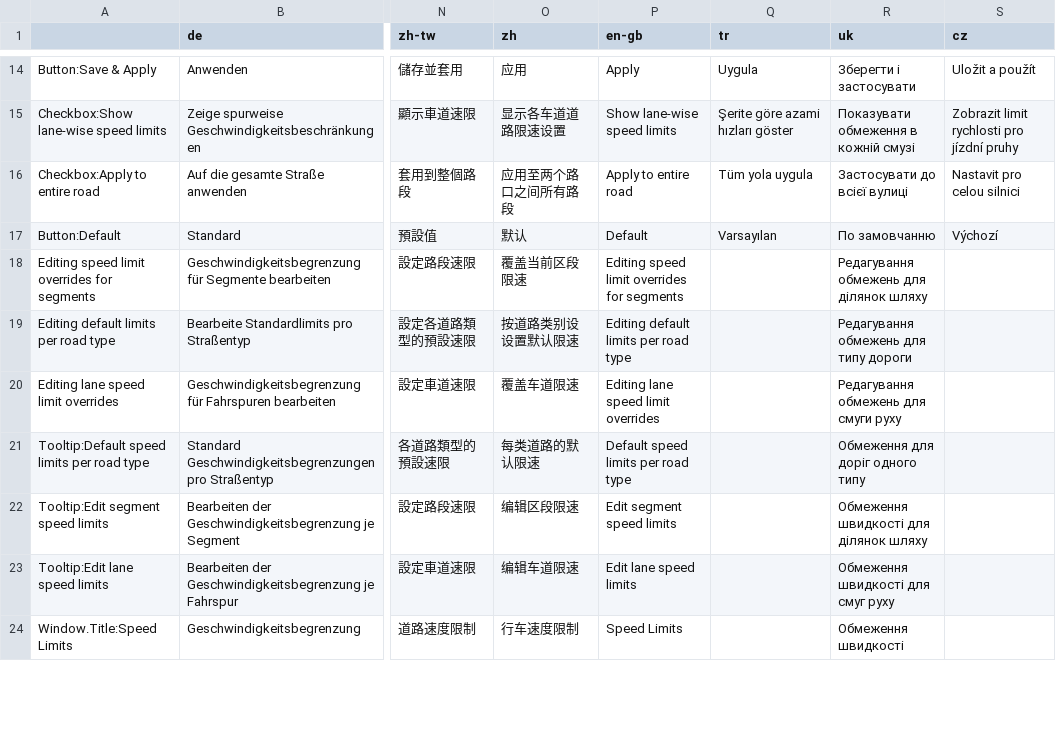
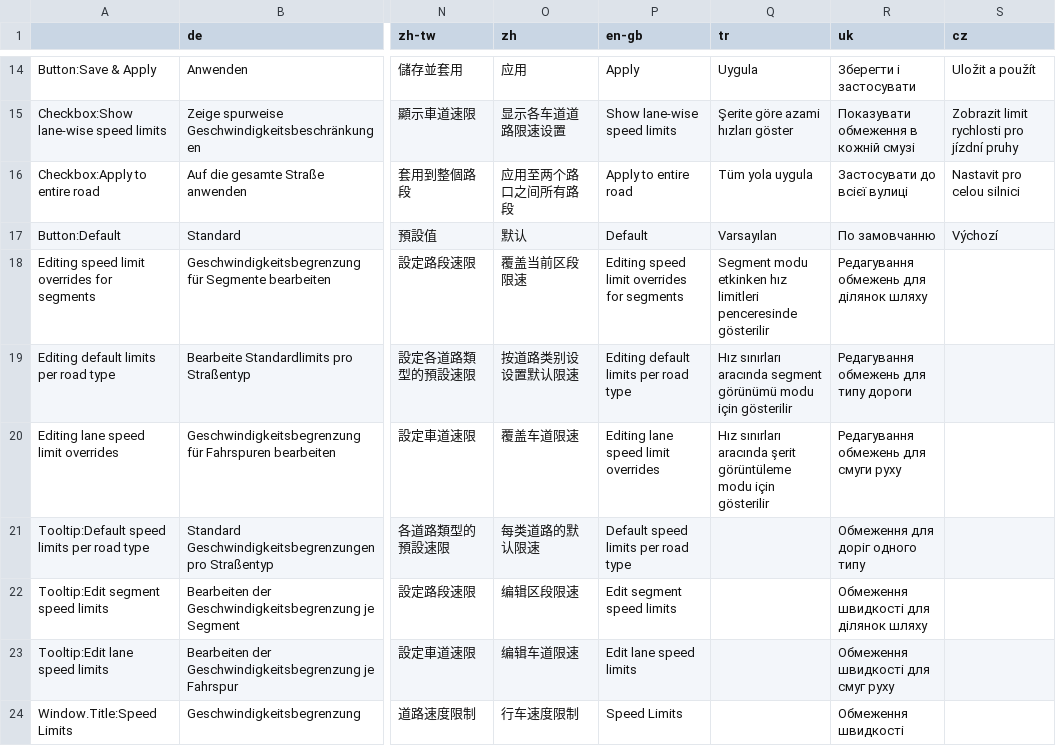
Before and after one commit to CitiesSkylinesMods/TMPE, a CSV file: TLM/TLM/Resources/Translations/SpeedLimits.csv, drawn as a sheet; only a part is shown, gaps mark what is left out; the diff covers the shown part only; the diff names each change by its address in the sheet, - before the commit and + after, or states it on an @@ line.

```diff
--- a/TLM/TLM/Resources/Translations/SpeedLimits.csv
+++ b/TLM/TLM/Resources/Translations/SpeedLimits.csv
-Q18 (tr): (empty)
+Q18 (tr): Segment modu etkinken hız limitleri penceresinde gösterilir
-Q19 (tr): (empty)
+Q19 (tr): Hız sınırları aracında segment görünümü modu için gösterilir
-Q20 (tr): (empty)
+Q20 (tr): Hız sınırları aracında şerit görüntüleme modu için gösterilir
```
Also changed, not shown: 8 edited cells elsewhere in this file, 1 other file.
